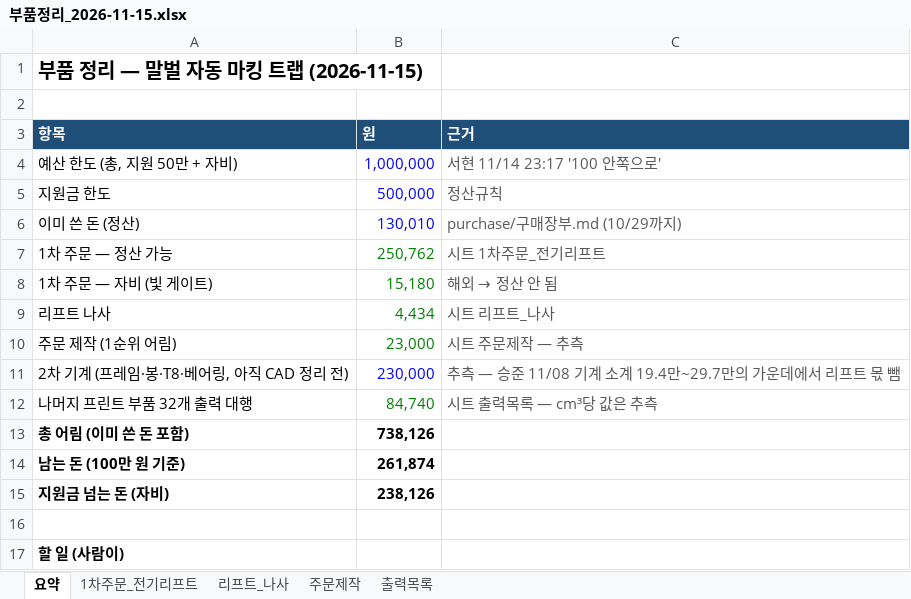
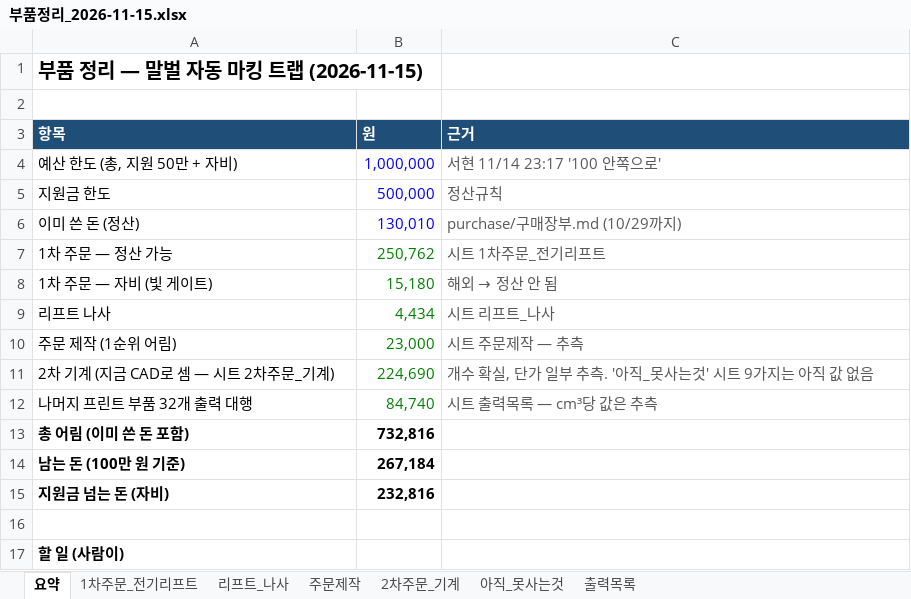
Before and after one commit to britams/-capstone-project-repo, an Excel workbook: purchase/부품정리_2026-11-15.xlsx, sheet 요약, drawn as a sheet; only a part is shown; values as stored, in another font and other column widths than the file's, no borders; removed rows and columns are numbered as before the commit, all else as after; the diff names each change by its address in the sheet, - before the commit and + after, or states it on an @@ line.

```diff
--- a/purchase/부품정리_2026-11-15.xlsx (sheet 요약)
+++ b/purchase/부품정리_2026-11-15.xlsx (sheet 요약)
+sheet tab: 2차주문_기계
+sheet tab: 아직_못사는것
-row 11: 2차 기계 (프레임·봉·T8·베어링, 아직 CAD 정리 전) | 230,000 | 추측 — 승준 11/08 기계 소계 19.4만~29.7만의 가운데에서 리프트 몫 뺌
+row 11: 2차 기계 (지금 CAD로 셈 — 시트 2차주문_기계) | 224,690 | 개수 확실, 단가 일부 추측. '아직_못사는것' 시트 9가지는 아직 값 없음
-B13 (원): 738,126
+B13 (원): 732,816
-B14 (원): 261,874
+B14 (원): 267,184
-B15 (원): 238,126
+B15 (원): 232,816
```
Also changed, not shown: 1 other file.
